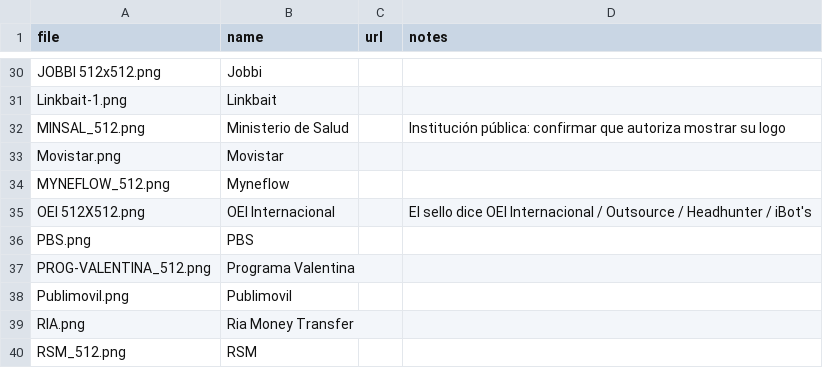
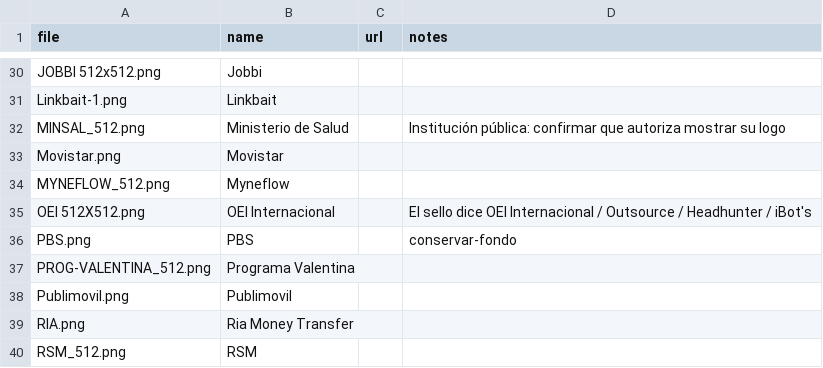
Before and after one commit to Oscar-codes/kodigo_website, a CSV file: kodigo-web/content/partners.csv, drawn as a sheet; only a part is shown, gaps mark what is left out.

```diff
--- a/kodigo-web/content/partners.csv
+++ b/kodigo-web/content/partners.csv
@@ -35,3 +35,3 @@ MYNEFLOW_512.png,Myneflow,,
 OEI 512X512.png,OEI Internacional,,El sello dice OEI Internacional / Outsource / Headhunter / iBot's
-PBS.png,PBS,,
+PBS.png,PBS,,conservar-fondo
 PROG-VALENTINA_512.png,Programa Valentina,,
```
Also changed, not shown: 35 other files.
